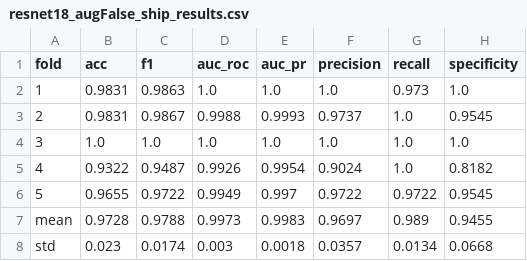
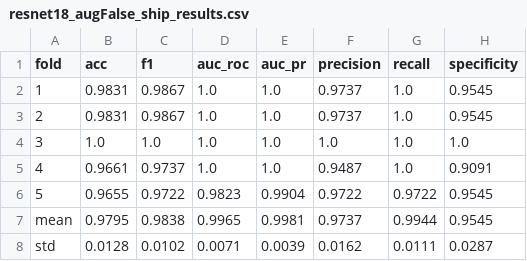
Before and after one commit to nicolasallerponte/smartports-ship-classification, a CSV file: outputs/results/resnet18_augFalse_ship_results.csv, drawn as a sheet.

```diff
--- a/outputs/results/resnet18_augFalse_ship_results.csv
+++ b/outputs/results/resnet18_augFalse_ship_results.csv
@@ -1,8 +1,8 @@
 fold,acc,f1,auc_roc,auc_pr,precision,recall,specificity
-1,0.9831,0.9863,1.0,1.0,1.0,0.973,1.0
-2,0.9831,0.9867,0.9988,0.9993,0.9737,1.0,0.9545
+1,0.9831,0.9867,1.0,1.0,0.9737,1.0,0.9545
+2,0.9831,0.9867,1.0,1.0,0.9737,1.0,0.9545
 3,1.0,1.0,1.0,1.0,1.0,1.0,1.0
-4,0.9322,0.9487,0.9926,0.9954,0.9024,1.0,0.8182
-5,0.9655,0.9722,0.9949,0.997,0.9722,0.9722,0.9545
-mean,0.9728,0.9788,0.9973,0.9983,0.9697,0.989,0.9455
-std,0.023,0.0174,0.003,0.0018,0.0357,0.0134,0.0668
+4,0.9661,0.9737,1.0,1.0,0.9487,1.0,0.9091
+5,0.9655,0.9722,0.9823,0.9904,0.9722,0.9722,0.9545
+mean,0.9795,0.9838,0.9965,0.9981,0.9737,0.9944,0.9545
+std,0.0128,0.0102,0.0071,0.0039,0.0162,0.0111,0.0287
```
Also changed, not shown: outputs/results/convnext_augFalse_ship_results.csv, outputs/results/convnext_augTrue_ship_results.csv, 34 other files.
